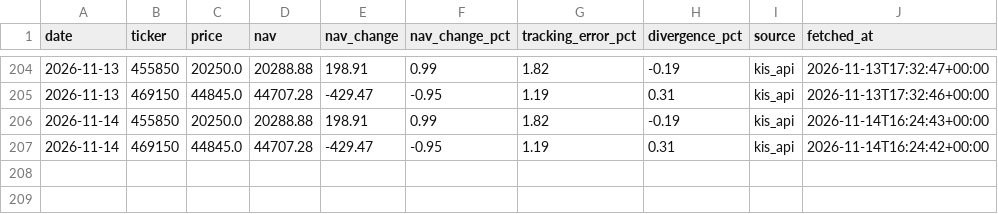
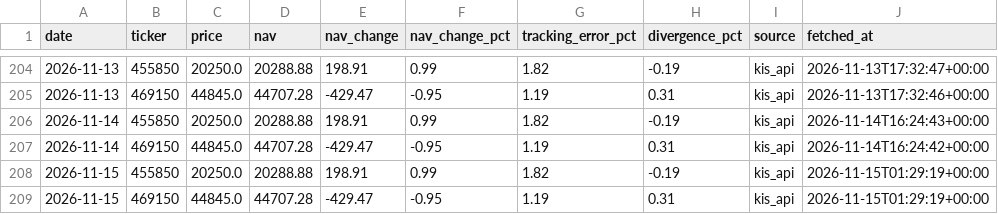
Before and after one commit to stevekoo-ai/Repo_name, a CSV file: sources/portfolio-etf-nav.csv, drawn as a sheet; only a part is shown, gaps mark what is left out; the diff names each change by its address in the sheet, - before the commit and + after, or states it on an @@ line.

```diff
--- a/sources/portfolio-etf-nav.csv
+++ b/sources/portfolio-etf-nav.csv
+row 208: 2026-11-15 | 455850 | 20250.0 | 20288.88 | 198.91 | 0.99 | 1.82 | -0.19 | kis_api | 2026-11-15T01:29:19+00:00
+row 209: 2026-11-15 | 469150 | 44845.0 | 44707.28 | -429.47 | -0.95 | 1.19 | 0.31 | kis_api | 2026-11-15T01:29:19+00:00
```
Also changed, not shown: sources/automation-run-log.csv, sources/kr-index-quote.csv, 5 other files.
